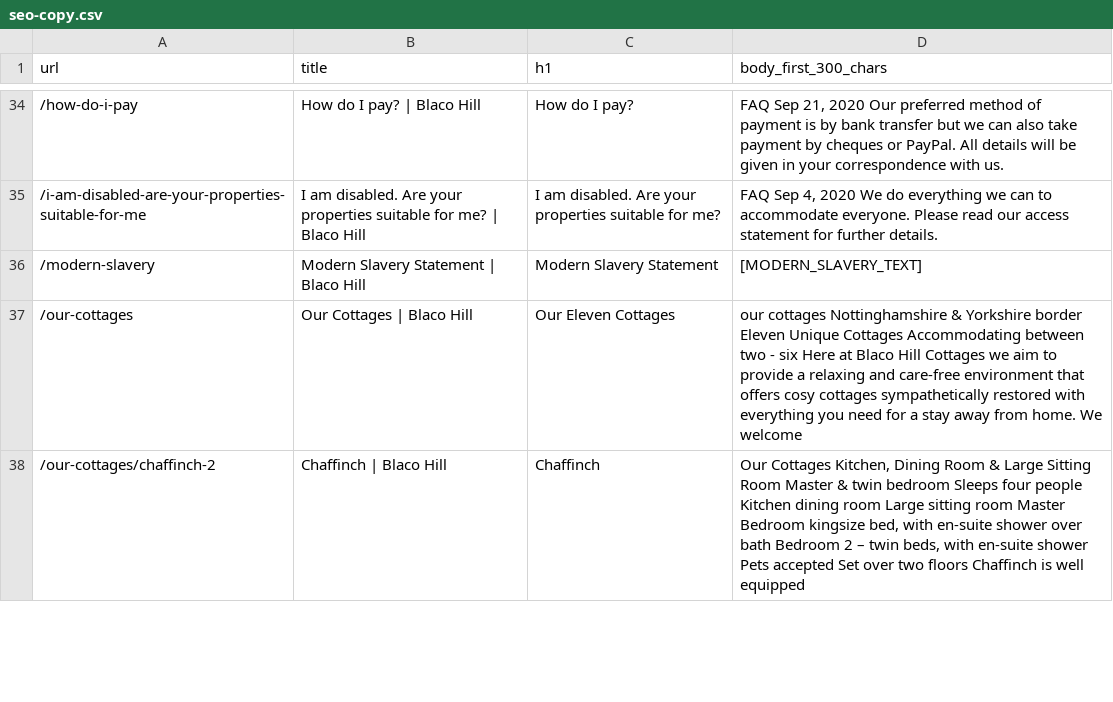
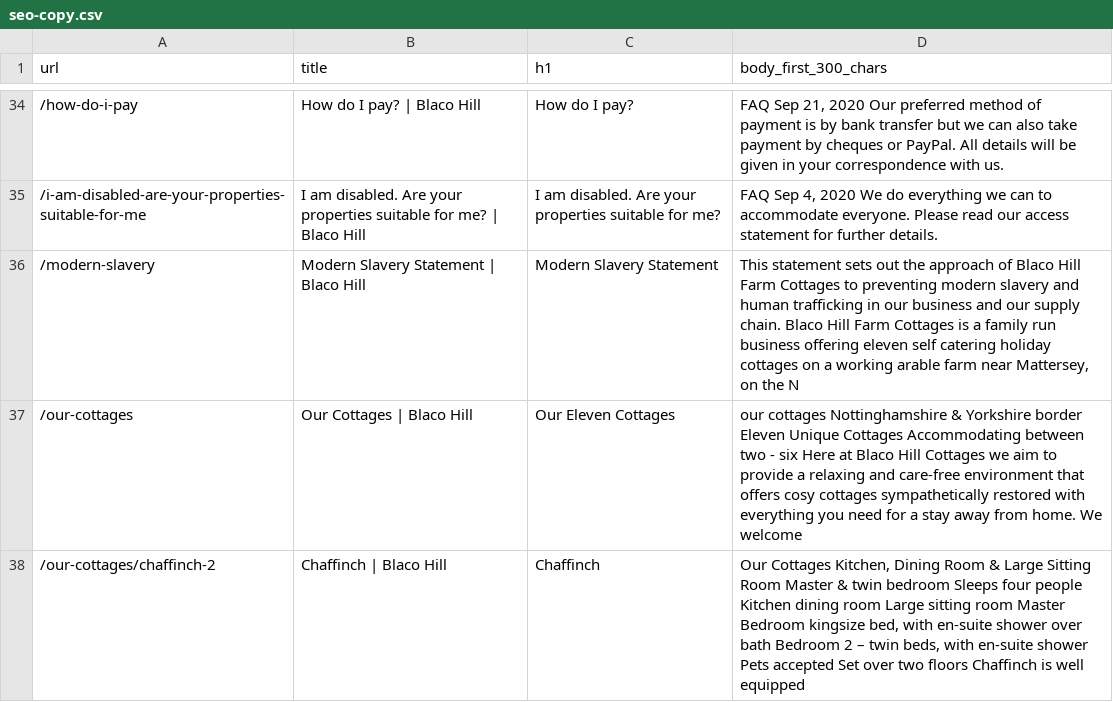
Before and after one commit to federationdesign-design/Blaco, a CSV file: agent/seo-copy.csv, drawn as a sheet; only a part is shown, gaps mark what is left out.

```diff
--- a/agent/seo-copy.csv
+++ b/agent/seo-copy.csv
@@ -35,3 +35,3 @@
 "/i-am-disabled-are-your-properties-suitable-for-me","I am disabled. Are your properties suitable for me? | Blaco Hill","I am disabled. Are your properties suitable for me?","FAQ Sep 4, 2020 We do everything we can to accommodate everyone. Please read our access statement for further details."
-"/modern-slavery","Modern Slavery Statement | Blaco Hill","Modern Slavery Statement","[MODERN_SLAVERY_TEXT]"
+"/modern-slavery","Modern Slavery Statement | Blaco Hill","Modern Slavery Statement","This statement sets out the approach of Blaco Hill Farm Cottages to preventing modern slavery and human trafficking in our business and our supply chain. Blaco Hill Farm Cottages is a family run business offering eleven self catering holiday cottages on a working arable farm near Mattersey, on the N"
 "/our-cottages","Our Cottages | Blaco Hill","Our Eleven Cottages","our cottages Nottinghamshire & Yorkshire border Eleven Unique Cottages Accommodating between two - six Here at Blaco Hill Cottages we aim to provide a relaxing and care-free environment that offers cosy cottages sympathetically restored with everything you need for a stay away from home. We welcome "
```
Also changed, not shown: agent/blaco_seo_descriptions.csv, 9 other files.
